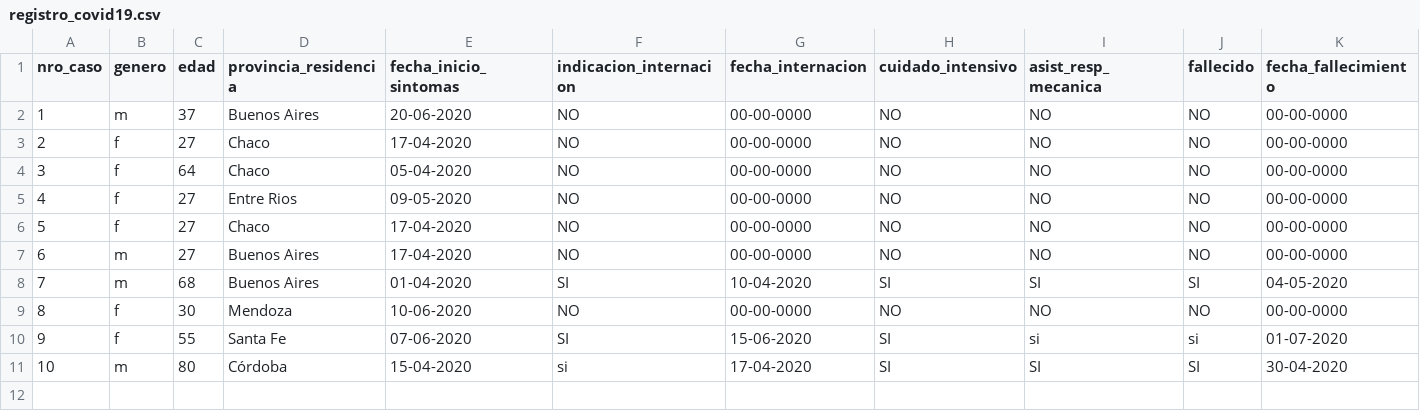
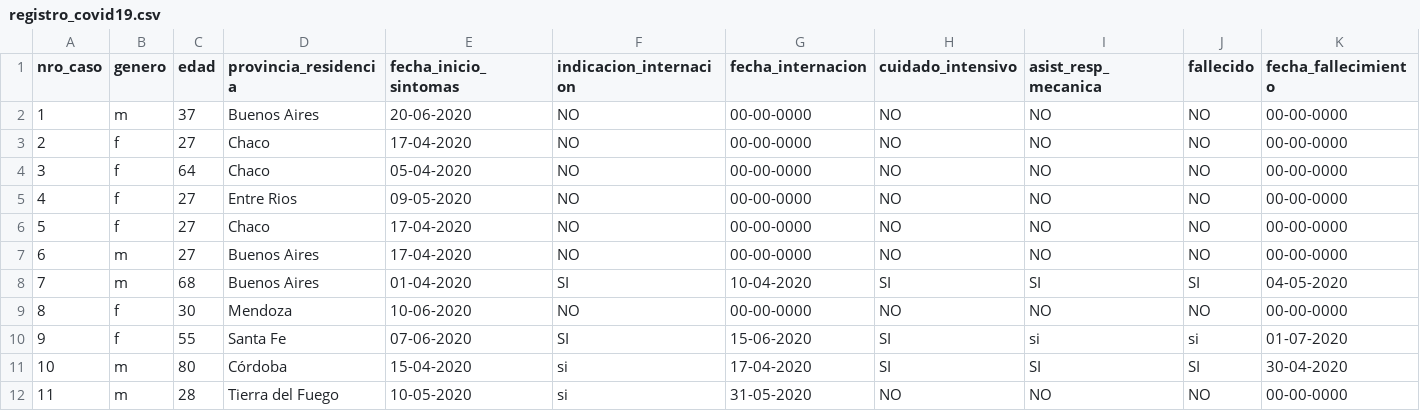
Before and after one commit to eotorresmolina/Proyecto_Python_Inicial, a CSV file: registro_covid19.csv, drawn as a sheet; only a part is shown; rows hold the shown columns only; the diff names each change by its address in the sheet, - before the commit and + after, or states it on an @@ line.

```diff
--- a/registro_covid19.csv
+++ b/registro_covid19.csv
+row 12: 11 | m | 28 | Tierra del Fuego | 10-05-2020 | si | 31-05-2020 | NO | NO | NO | 00-00-0000
```
Also changed, not shown: 4 other files.
